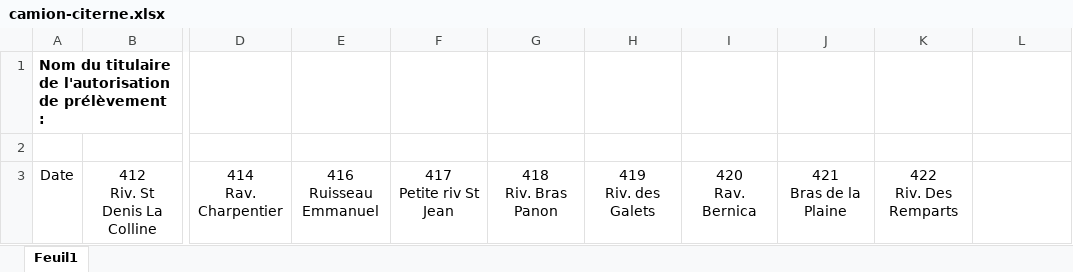
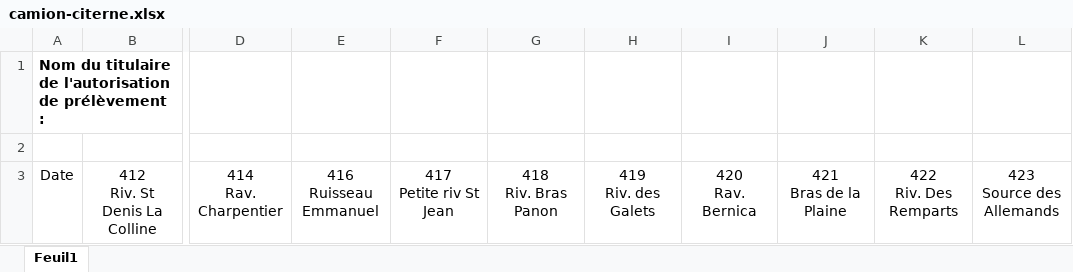
Before and after one commit to MTES-MCT/prelevements-deau-front, an Excel workbook: public/templates/camion-citerne.xlsx, sheet Feuil1, drawn as a sheet; only a part is shown, gaps mark what is left out; values as stored, in another font and other column widths than the file's, no borders; ↵ is a line break in a cell; the diff names each change by its address in the sheet, - before the commit and + after, or states it on an @@ line.

Commit message:
Update camion citerne template

```diff
--- a/public/templates/camion-citerne.xlsx (sheet Feuil1)
+++ b/public/templates/camion-citerne.xlsx (sheet Feuil1)
-L3: (empty)
+L3: 423 ↵ Source des Allemands
```
Also changed, not shown: 1 other file.
